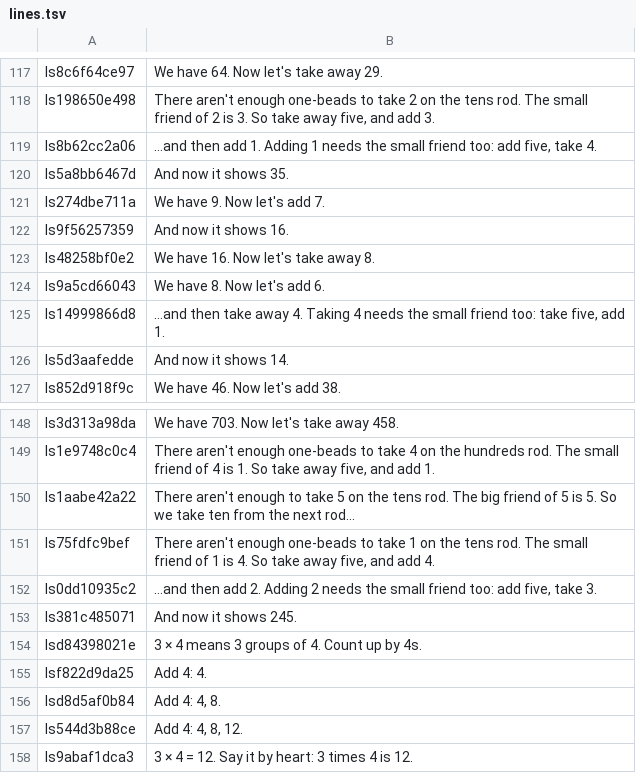
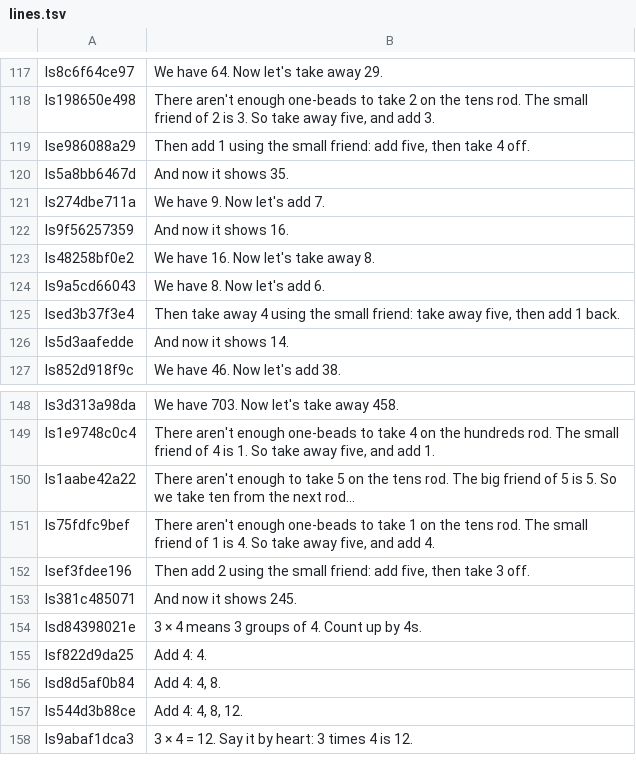
Before and after one commit to binbas0901/abacus-practice, a TSV file: lessonvoice/lines.tsv, drawn as a sheet; only a part is shown, gaps mark what is left out; removed rows and columns are numbered as before the commit, all else as after; the diff covers the shown part only; the diff names each change by its address in the sheet, - before the commit and + after, or states it on an @@ line.

```diff
--- a/lessonvoice/lines.tsv
+++ b/lessonvoice/lines.tsv
-row 119: ls8b62cc2a06 | …and then add 1. Adding 1 needs the small friend too: add five, take 4.
+row 119: lse986088a29 | Then add 1 using the small friend: add five, then take 4 off.
-row 125: ls14999866d8 | …and then take away 4. Taking 4 needs the small friend too: take five, add 1.
+row 125: lsed3b37f3e4 | Then take away 4 using the small friend: take away five, then add 1 back.
-row 152: ls0dd10935c2 | …and then add 2. Adding 2 needs the small friend too: add five, take 3.
+row 152: lsef3fdee196 | Then add 2 using the small friend: add five, then take 3 off.
```
Also changed, not shown: 22 added rows and 22 removed rows elsewhere in this file, 6 other files.
